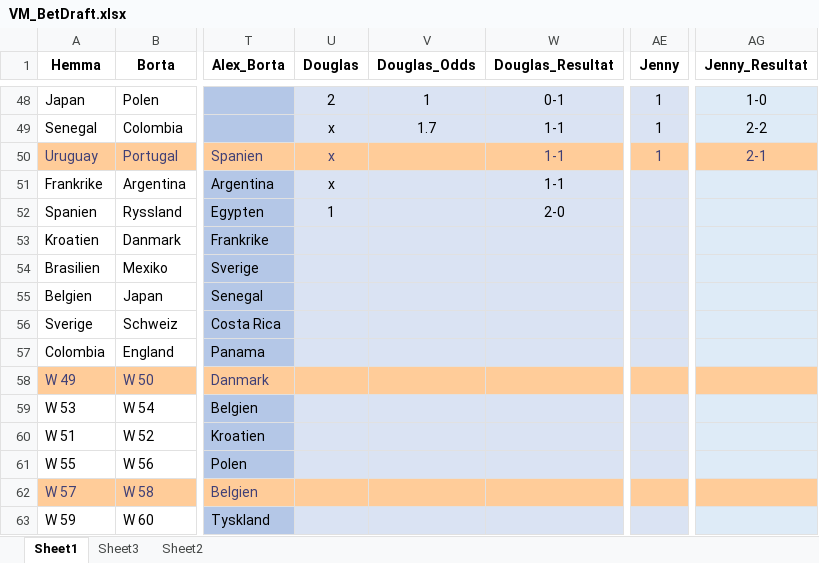
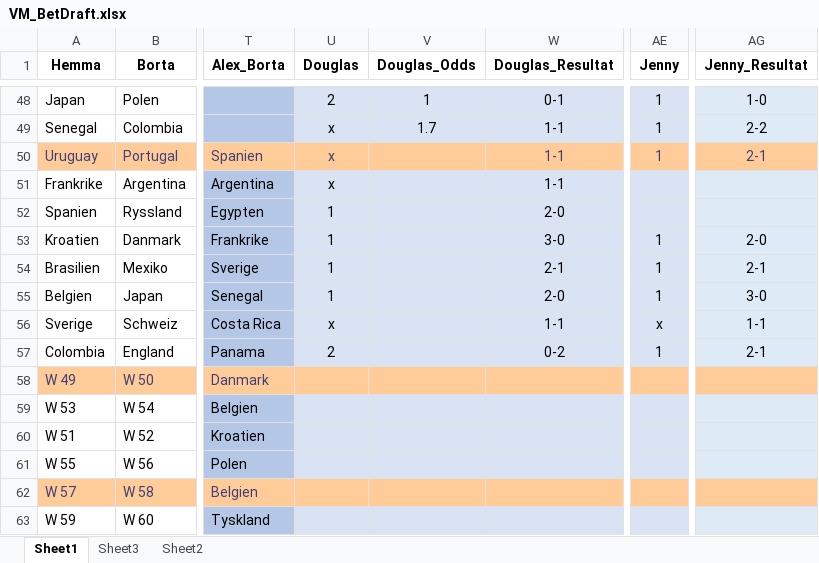
Before and after one commit to nnygard/VM2018, an Excel workbook: data/VM_BetDraft.xlsx, sheet Sheet1, drawn as a sheet; only a part is shown, gaps mark what is left out; values as stored, in another font and other column widths than the file's, no borders; the diff names each change by its address in the sheet, - before the commit and + after, or states it on an @@ line.

Commit message:
Exceladd #123123

```diff
--- a/data/VM_BetDraft.xlsx (sheet Sheet1)
+++ b/data/VM_BetDraft.xlsx (sheet Sheet1)
-U53:U55 (Douglas): (empty)
+U53:U55 (Douglas): 1
-W53 (Douglas_Resultat): (empty)
+W53 (Douglas_Resultat): 3-0
-AE53:AE55 (Jenny): (empty)
+AE53:AE55 (Jenny): 1
-AG53 (Jenny_Resultat): (empty)
+AG53 (Jenny_Resultat): 2-0
-W54 (Douglas_Resultat): (empty)
+W54 (Douglas_Resultat): 2-1
-AG54 (Jenny_Resultat): (empty)
+AG54 (Jenny_Resultat): 2-1
-W55 (Douglas_Resultat): (empty)
+W55 (Douglas_Resultat): 2-0
-AG55 (Jenny_Resultat): (empty)
+AG55 (Jenny_Resultat): 3-0
-U56 (Douglas): (empty)
+U56 (Douglas): x
-W56 (Douglas_Resultat): (empty)
+W56 (Douglas_Resultat): 1-1
-AE56 (Jenny): (empty)
+AE56 (Jenny): x
-AG56 (Jenny_Resultat): (empty)
+AG56 (Jenny_Resultat): 1-1
-U57 (Douglas): (empty)
+U57 (Douglas): 2
-W57 (Douglas_Resultat): (empty)
+W57 (Douglas_Resultat): 0-2
-AE57 (Jenny): (empty)
+AE57 (Jenny): 1
-AG57 (Jenny_Resultat): (empty)
+AG57 (Jenny_Resultat): 2-1
```
Also changed, not shown: 1 other file.
